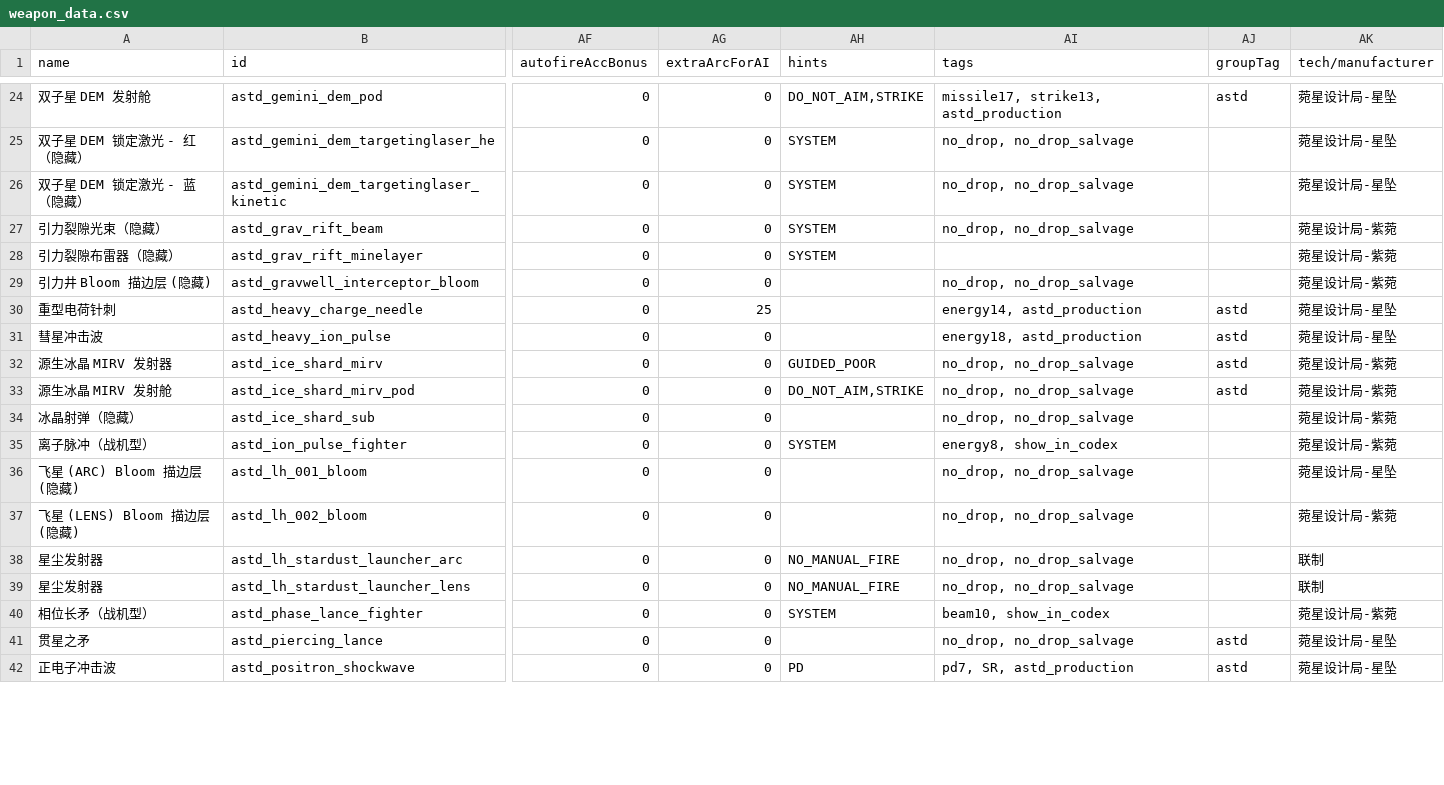
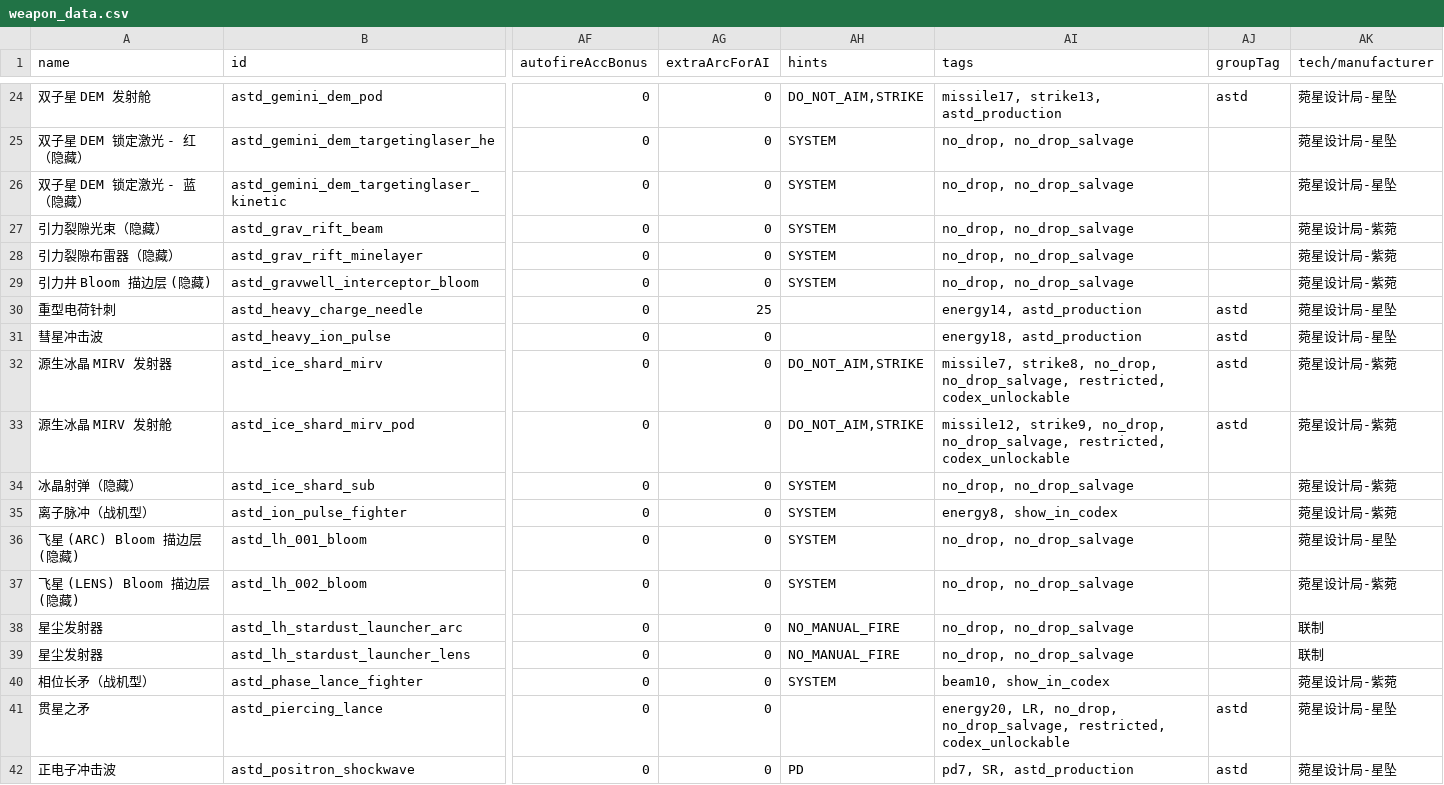
Before and after one commit to KasumiNova/AsteriaDirectorate, a CSV file: contents/data/weapons/weapon_data.csv, drawn as a sheet; only a part is shown, gaps mark what is left out; the diff covers the shown part only; the diff names each change by its address in the sheet, - before the commit and + after, or states it on an @@ line.

Commit message:
fix(weapons)：武器 Flag 审计修复——装饰/隐藏武器 SYSTEM 隐藏、稀有武器 tags 对齐原版 Omega、MIRV hints 统一
- 18 件装饰武器（bloom/发光层）补 hints SYSTEM，从图鉴与装配列表隐藏（原版 lights_buffalo 口径）
- 8 件脚本 spawn 隐藏内部武器（双子星弹头×4、冰晶子射弹、残翼子射弹、裂隙布雷器、引力裂隙布雷器）补 SYSTEM + no_drop（10-gemini-dem §349 口径）
- 9 件超规格/稀有武器与 astd_psi_omega 补 autofit 类别标签 + restricted + codex_unlockable，对齐原版 Omega 组合（保留 P6 前 no_drop 口径）
- 源生冰晶 MIRV 发射器 hints 由 GUIDED_POOR 统一为 DO_NOT_AIM,STRIKE（与发射舱同弹体同口径）
- 3 处遗留 hints 字符串迁移为强类型 aiHints（ion_pulse_fighter/phase_lance_fighter/grav_rift_minelayer）
- 摧锋鱼雷发射器类别标签修正为 missile12, strike13（注释与取值对调问题）
- astd_psi_omega 高亮文本全角％改半角%

```diff
--- a/contents/data/weapons/weapon_data.csv
+++ b/contents/data/weapons/weapon_data.csv
-AI28 (tags): (empty)
+AI28 (tags): no_drop, no_drop_salvage
-AH29 (hints): (empty)
+AH29 (hints): SYSTEM
-AH32 (hints): GUIDED_POOR
+AH32 (hints): DO_NOT_AIM,STRIKE
-AI32 (tags): no_drop, no_drop_salvage
+AI32 (tags): missile7, strike8, no_drop, no_drop_salvage, restricted, codex_unlockable
-AI33 (tags): no_drop, no_drop_salvage
+AI33 (tags): missile12, strike9, no_drop, no_drop_salvage, restricted, codex_unlockable
-AH34 (hints): (empty)
+AH34 (hints): SYSTEM
-AH36:AH37 (hints): (empty)
+AH36:AH37 (hints): SYSTEM
-AI41 (tags): no_drop, no_drop_salvage
+AI41 (tags): energy20, LR, no_drop, no_drop_salvage, restricted, codex_unlockable
```
Also changed, not shown: 31 edited cells elsewhere in this file, 4 other files.
